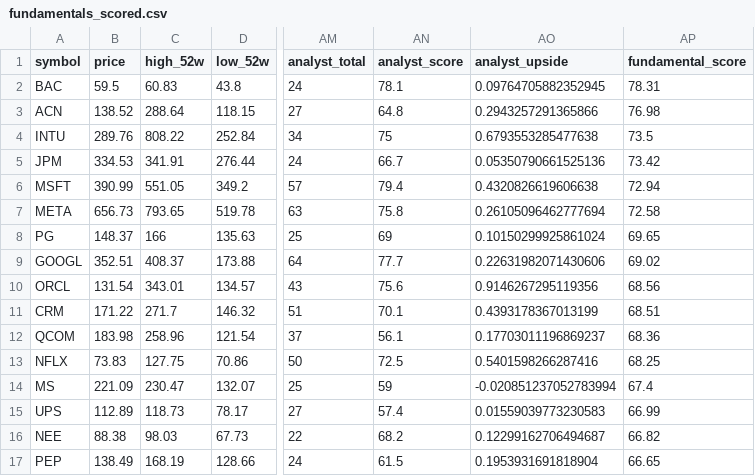
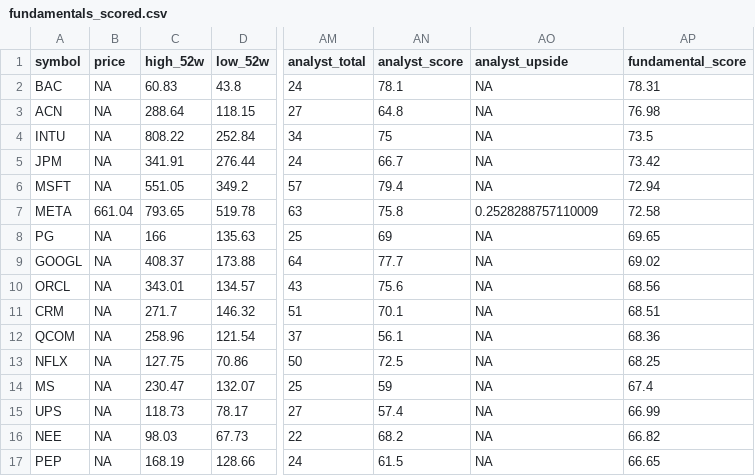
Before and after one commit to notrealmateja/r-screener, a CSV file: app/fundamentals_scored.csv, drawn as a sheet; only a part is shown, gaps mark what is left out; the diff covers the shown part only; the diff names each change by its address in the sheet, - before the commit and + after, or states it on an @@ line.

```diff
--- a/app/fundamentals_scored.csv
+++ b/app/fundamentals_scored.csv
-B2 (price): 59.5
+B2 (price): NA
-AO2 (analyst_upside): 0.09764705882352945
+AO2 (analyst_upside): NA
-B3 (price): 138.52
+B3 (price): NA
-AO3 (analyst_upside): 0.2943257291365866
+AO3 (analyst_upside): NA
-B4 (price): 289.76
+B4 (price): NA
-AO4 (analyst_upside): 0.6793553285477638
+AO4 (analyst_upside): NA
-B5 (price): 334.53
+B5 (price): NA
-AO5 (analyst_upside): 0.05350790661525136
+AO5 (analyst_upside): NA
-B6 (price): 390.99
+B6 (price): NA
-AO6 (analyst_upside): 0.4320826619606638
+AO6 (analyst_upside): NA
-B7 (price): 656.73
+B7 (price): 661.04
-AO7 (analyst_upside): 0.26105096462777694
+AO7 (analyst_upside): 0.2528288757110009
-B8 (price): 148.37
+B8 (price): NA
-AO8 (analyst_upside): 0.10150299925861024
+AO8 (analyst_upside): NA
-B9 (price): 352.51
+B9 (price): NA
-AO9 (analyst_upside): 0.22631982071430606
+AO9 (analyst_upside): NA
-B10 (price): 131.54
+B10 (price): NA
-AO10 (analyst_upside): 0.9146267295119356
+AO10 (analyst_upside): NA
-B11 (price): 171.22
+B11 (price): NA
-AO11 (analyst_upside): 0.4393178367013199
+AO11 (analyst_upside): NA
-B12 (price): 183.98
+B12 (price): NA
-AO12 (analyst_upside): 0.17703011196869237
+AO12 (analyst_upside): NA
-B13 (price): 73.83
+B13 (price): NA
-AO13 (analyst_upside): 0.5401598266287416
+AO13 (analyst_upside): NA
-B14 (price): 221.09
+B14 (price): NA
-AO14 (analyst_upside): -0.020851237052783994
+AO14 (analyst_upside): NA
-B15 (price): 112.89
+B15 (price): NA
-AO15 (analyst_upside): 0.01559039773230583
+AO15 (analyst_upside): NA
-B16 (price): 88.38
+B16 (price): NA
-AO16 (analyst_upside): 0.12299162706494687
+AO16 (analyst_upside): NA
-B17 (price): 138.49
+B17 (price): NA
-AO17 (analyst_upside): 0.1953931691818904
+AO17 (analyst_upside): NA
```
Also changed, not shown: 68 edited cells elsewhere in this file, data/fundamentals_scored.csv.
